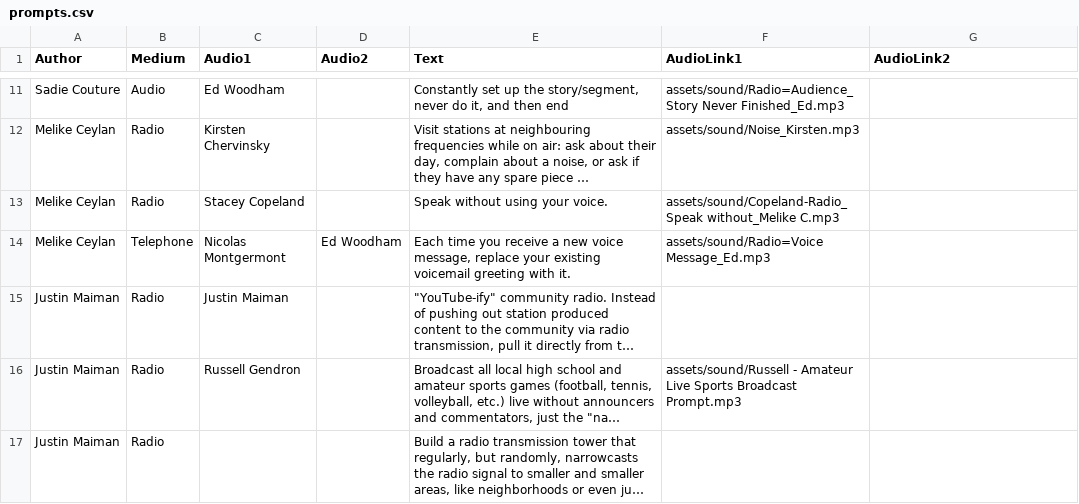
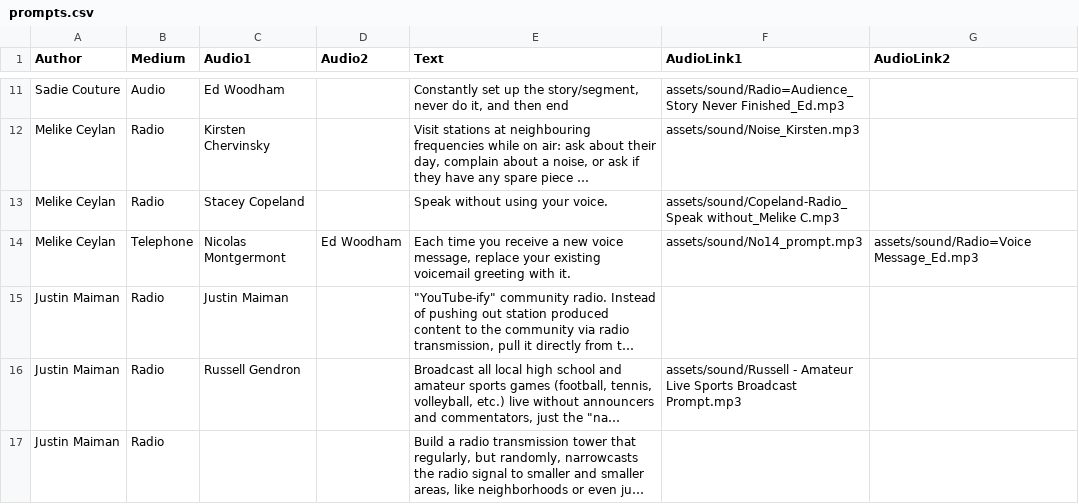
Before and after one commit to akstuhl/deprogramming, a CSV file: _data/prompts.csv, drawn as a sheet; only a part is shown, gaps mark what is left out; long unchanged cells end in …; the diff names each change by its address in the sheet, - before the commit and + after, or states it on an @@ line.

Commit message:
prompt audio correction

```diff
--- a/_data/prompts.csv
+++ b/_data/prompts.csv
-F14 (AudioLink1): assets/sound/Radio=Voice Message_Ed.mp3
+F14 (AudioLink1): assets/sound/No14_prompt.mp3
-G14 (AudioLink2): (empty)
+G14 (AudioLink2): assets/sound/Radio=Voice Message_Ed.mp3
```
